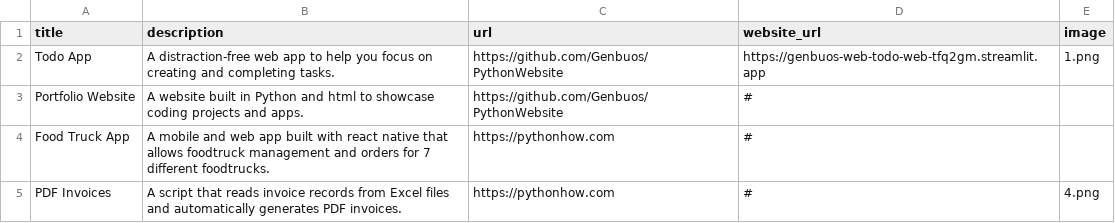
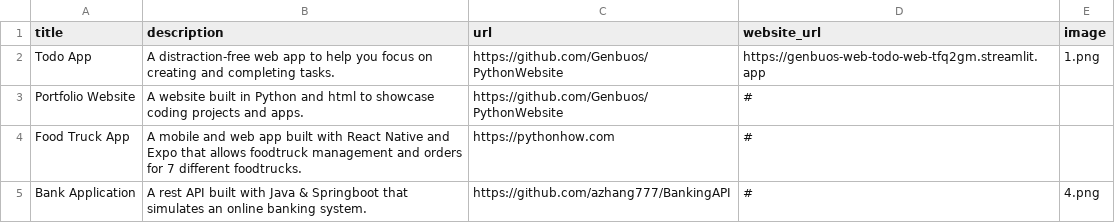
Before and after one commit to Genbuos/PythonWebsite, a CSV file: data.csv, drawn as a sheet.

```diff
--- a/data.csv
+++ b/data.csv
@@ -3,3 +3,3 @@ Todo App;A distraction-free web app to help you focus on creating and completing
 Portfolio Website;A website built in Python and html to showcase coding projects and apps.;https://github.com/Genbuos/PythonWebsite;#;
-Food Truck App;A mobile and web app built with react native that allows foodtruck management and orders for 7 different foodtrucks.;https://pythonhow.com;#;
-PDF Invoices;A script that reads invoice records from Excel files and automatically generates PDF invoices.;https://pythonhow.com;#;4.png
+Food Truck App;A mobile and web app built with React Native and Expo that allows foodtruck management and orders for 7 different foodtrucks.;https://pythonhow.com;#;
+Bank Application;A rest API built with Java & Springboot that simulates an online banking system.;https://github.com/azhang777/BankingAPI;#;4.png
```
Also changed, not shown: 2 other files.
